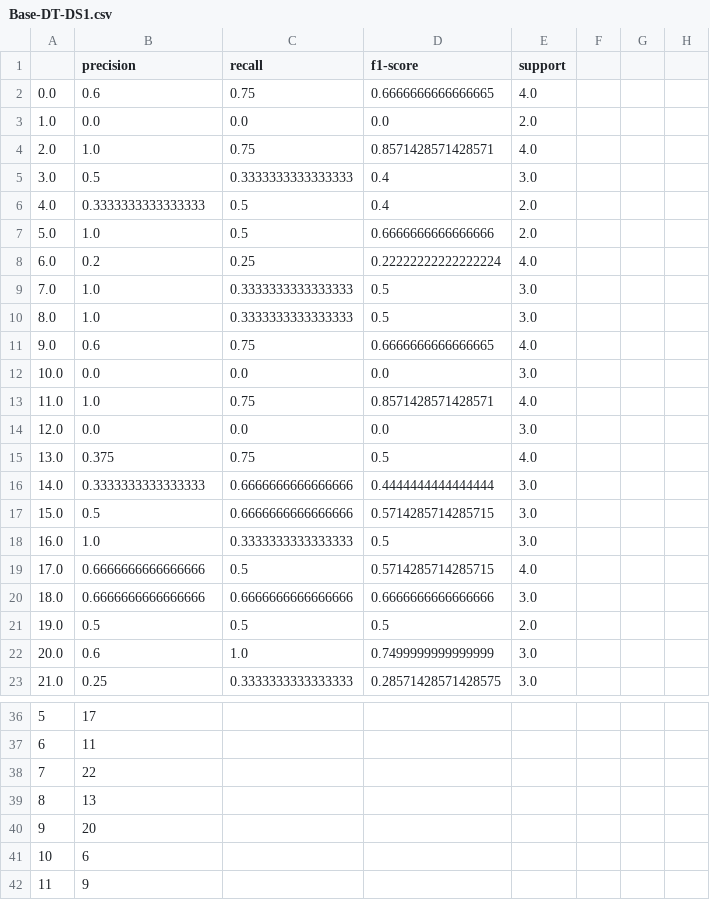
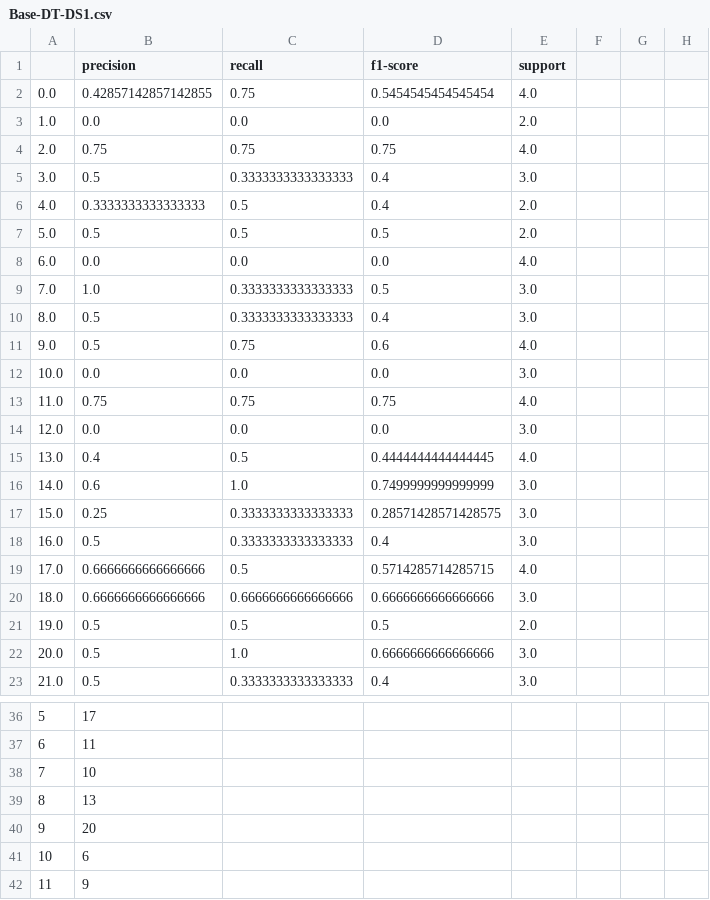
Before and after one commit to BryceHamilton/ML_Workbench, a CSV file: Assignment 1/output/Base-DT-DS1.csv, drawn as a sheet; only a part is shown, gaps mark what is left out; the diff covers the shown part only; the diff names each change by its address in the sheet, - before the commit and + after, or states it on an @@ line.

```diff
--- a/Assignment 1/output/Base-DT-DS1.csv
+++ b/Assignment 1/output/Base-DT-DS1.csv
-B2 (precision): 0.6
+B2 (precision): 0.42857142857142855
-D2 (f1-score): 0.6666666666666665
+D2 (f1-score): 0.5454545454545454
-B4 (precision): 1.0
+B4 (precision): 0.75
-D4 (f1-score): 0.8571428571428571
+D4 (f1-score): 0.75
-B7 (precision): 1.0
+B7 (precision): 0.5
-D7 (f1-score): 0.6666666666666666
+D7 (f1-score): 0.5
-B8 (precision): 0.2
+B8 (precision): 0.0
-C8 (recall): 0.25
+C8 (recall): 0.0
-D8 (f1-score): 0.22222222222222224
+D8 (f1-score): 0.0
-B10 (precision): 1.0
+B10 (precision): 0.5
-D10 (f1-score): 0.5
+D10 (f1-score): 0.4
-B11 (precision): 0.6
+B11 (precision): 0.5
-D11 (f1-score): 0.6666666666666665
+D11 (f1-score): 0.6
-B13 (precision): 1.0
+B13 (precision): 0.75
-D13 (f1-score): 0.8571428571428571
+D13 (f1-score): 0.75
-B15 (precision): 0.375
+B15 (precision): 0.4
-C15 (recall): 0.75
+C15 (recall): 0.5
-D15 (f1-score): 0.5
+D15 (f1-score): 0.4444444444444445
-B16 (precision): 0.3333333333333333
+B16 (precision): 0.6
-C16 (recall): 0.6666666666666666
+C16 (recall): 1.0
-D16 (f1-score): 0.4444444444444444
+D16 (f1-score): 0.7499999999999999
-B17 (precision): 0.5
+B17 (precision): 0.25
-C17 (recall): 0.6666666666666666
+C17 (recall): 0.3333333333333333
-D17 (f1-score): 0.5714285714285715
+D17 (f1-score): 0.28571428571428575
-B18 (precision): 1.0
+B18 (precision): 0.5
-D18 (f1-score): 0.5
+D18 (f1-score): 0.4
-B22 (precision): 0.6
+B22 (precision): 0.5
-D22 (f1-score): 0.7499999999999999
+D22 (f1-score): 0.6666666666666666
-B23 (precision): 0.25
+B23 (precision): 0.5
-D23 (f1-score): 0.28571428571428575
+D23 (f1-score): 0.4
-B38 (precision): 22
+B38 (precision): 10
```
Also changed, not shown: 1 added row, 1 removed row and 67 edited cells elsewhere in this file, Assignment 1/output/Base-DT-DS2.csv, Assignment 1/output/Best-DT-DS1.csv, 6 other files.
